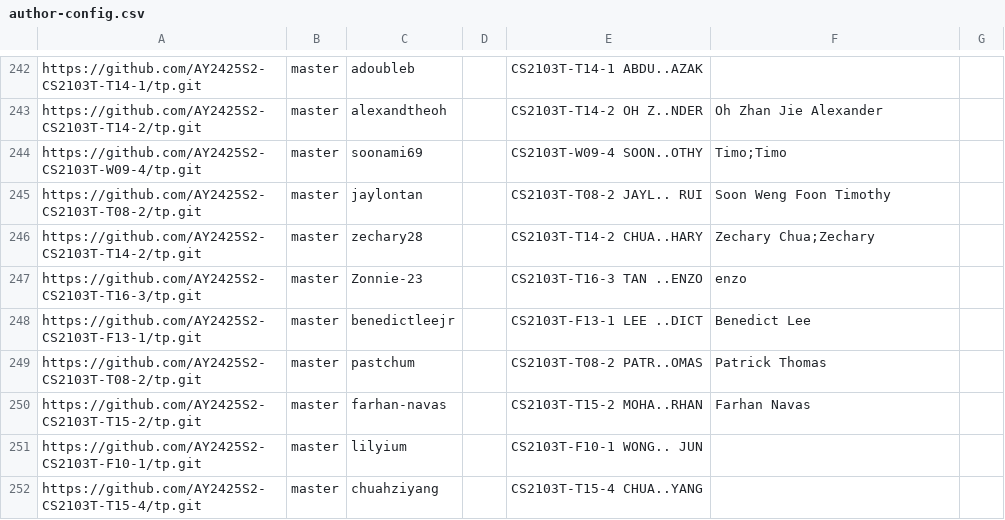
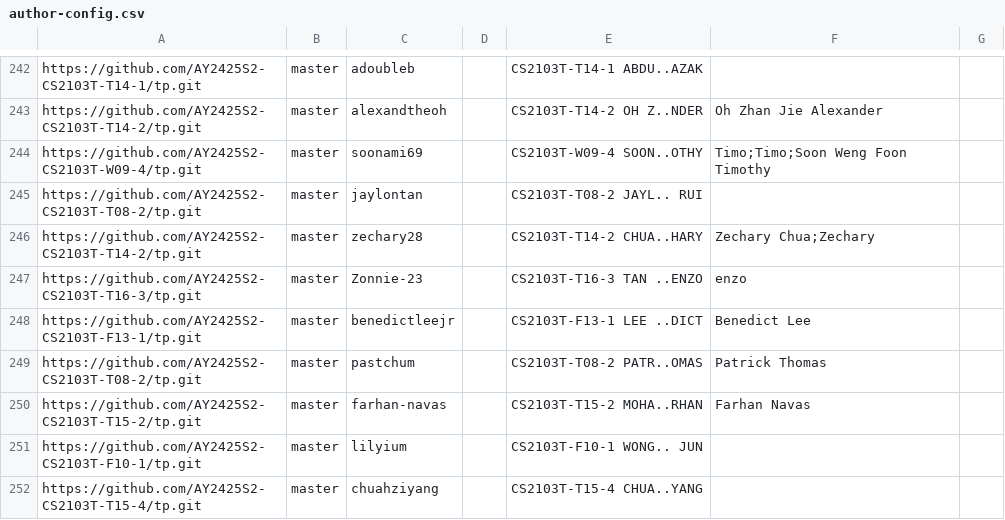
Before and after one commit to nus-cs2103-AY2425S2/tp-feature-freeze-dashboard, a CSV file: config/author-config.csv, drawn as a sheet; only a part is shown, gaps mark what is left out.

Commit message:
Update configs

```diff
--- a/config/author-config.csv
+++ b/config/author-config.csv
@@ -243,4 +243,4 @@ https://github.com/AY2425S2-CS2103T-T14-1/tp.git,master,adoubleb,,CS2103T-T14-1
 https://github.com/AY2425S2-CS2103T-T14-2/tp.git,master,alexandtheoh,,CS2103T-T14-2 OH Z..NDER,Oh Zhan Jie Alexander,
-https://github.com/AY2425S2-CS2103T-W09-4/tp.git,master,soonami69,,CS2103T-W09-4 SOON..OTHY,Timo;Timo,
-https://github.com/AY2425S2-CS2103T-T08-2/tp.git,master,jaylontan,,CS2103T-T08-2 JAYL.. RUI,Soon Weng Foon Timothy,
+https://github.com/AY2425S2-CS2103T-W09-4/tp.git,master,soonami69,,CS2103T-W09-4 SOON..OTHY,Timo;Timo;Soon Weng Foon Timothy,
+https://github.com/AY2425S2-CS2103T-T08-2/tp.git,master,jaylontan,,CS2103T-T08-2 JAYL.. RUI,,
 https://github.com/AY2425S2-CS2103T-T14-2/tp.git,master,zechary28,,CS2103T-T14-2 CHUA..HARY,Zechary Chua;Zechary,
```
